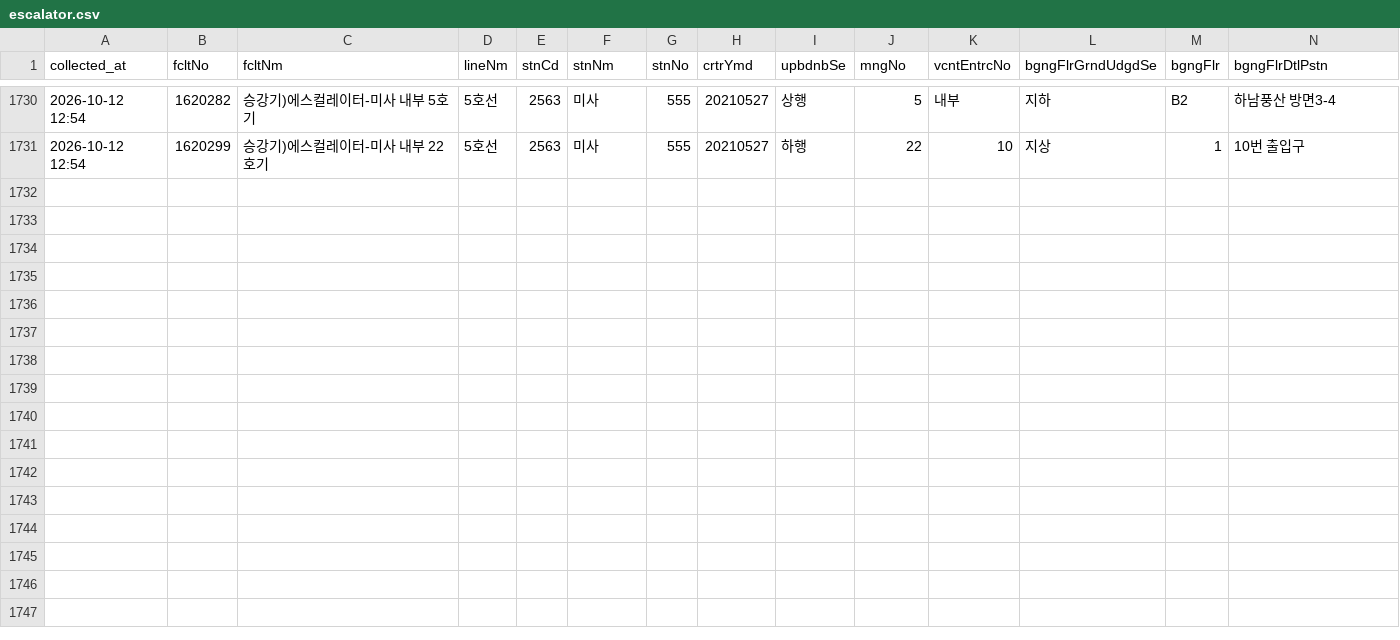
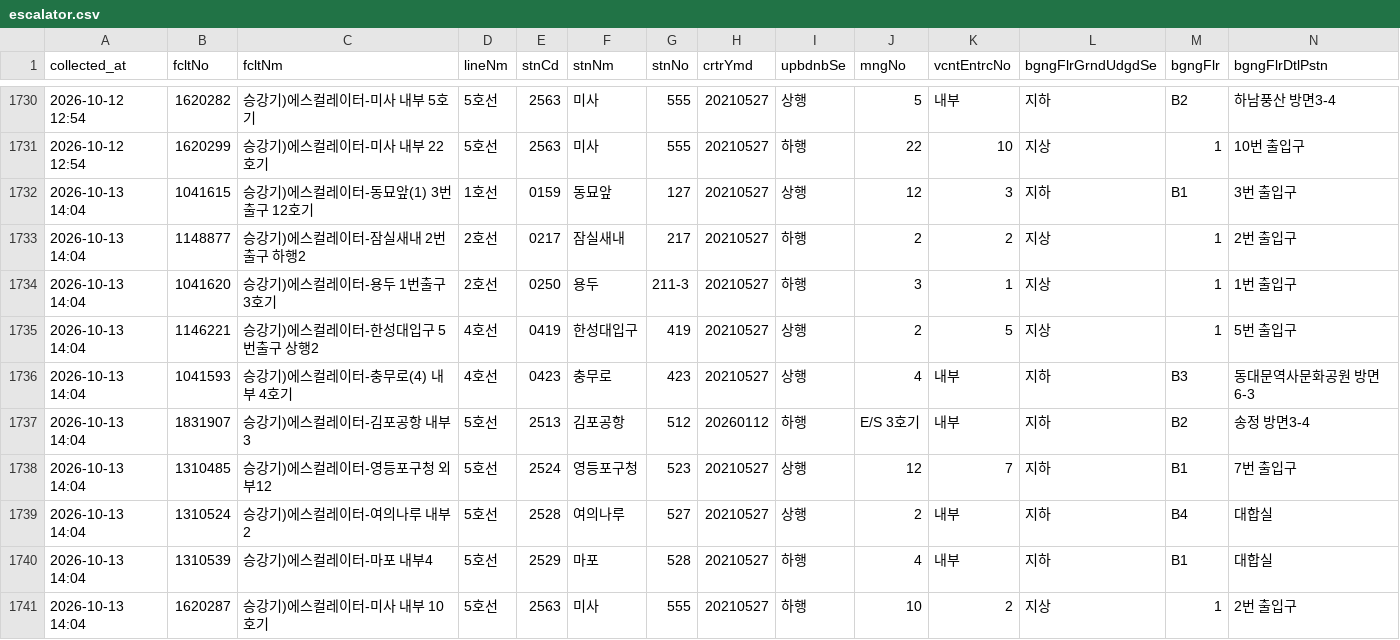
Before and after one commit to SeoyeonKoh/ieum-mobility-support, a CSV file: data/escalator.csv, drawn as a sheet; only a part is shown, gaps mark what is left out; rows hold the shown columns only; the diff names each change by its address in the sheet, - before the commit and + after, or states it on an @@ line.

```diff
--- a/data/escalator.csv
+++ b/data/escalator.csv
+row 1732: 2026-10-13 14:04 | 1041615 | 승강기)에스컬레이터-동묘앞(1) 3번출구 12호기 | 1호선 | 0159 | 동묘앞 | 127 | 20210527 | 상행 | 12 | 3 | 지하 | B1 | 3번 출입구
+row 1733: 2026-10-13 14:04 | 1148877 | 승강기)에스컬레이터-잠실새내 2번출구 하행2 | 2호선 | 0217 | 잠실새내 | 217 | 20210527 | 하행 | 2 | 2 | 지상 | 1 | 2번 출입구
+row 1734: 2026-10-13 14:04 | 1041620 | 승강기)에스컬레이터-용두 1번출구 3호기 | 2호선 | 0250 | 용두 | 211-3 | 20210527 | 하행 | 3 | 1 | 지상 | 1 | 1번 출입구
+row 1735: 2026-10-13 14:04 | 1146221 | 승강기)에스컬레이터-한성대입구 5번출구 상행2 | 4호선 | 0419 | 한성대입구 | 419 | 20210527 | 상행 | 2 | 5 | 지상 | 1 | 5번 출입구
+row 1736: 2026-10-13 14:04 | 1041593 | 승강기)에스컬레이터-충무로(4) 내부 4호기 | 4호선 | 0423 | 충무로 | 423 | 20210527 | 상행 | 4 | 내부 | 지하 | B3 | 동대문역사문화공원 방면6-3
+row 1737: 2026-10-13 14:04 | 1831907 | 승강기)에스컬레이터-김포공항 내부3 | 5호선 | 2513 | 김포공항 | 512 | 20260112 | 하행 | E/S 3호기 | 내부 | 지하 | B2 | 송정 방면3-4
+row 1738: 2026-10-13 14:04 | 1310485 | 승강기)에스컬레이터-영등포구청 외부12 | 5호선 | 2524 | 영등포구청 | 523 | 20210527 | 상행 | 12 | 7 | 지하 | B1 | 7번 출입구
+row 1739: 2026-10-13 14:04 | 1310524 | 승강기)에스컬레이터-여의나루 내부2 | 5호선 | 2528 | 여의나루 | 527 | 20210527 | 상행 | 2 | 내부 | 지하 | B4 | 대합실
+row 1740: 2026-10-13 14:04 | 1310539 | 승강기)에스컬레이터-마포 내부4 | 5호선 | 2529 | 마포 | 528 | 20210527 | 하행 | 4 | 내부 | 지하 | B1 | 대합실
+row 1741: 2026-10-13 14:04 | 1620287 | 승강기)에스컬레이터-미사 내부 10호기 | 5호선 | 2563 | 미사 | 555 | 20210527 | 하행 | 10 | 2 | 지상 | 1 | 2번 출입구
```
Also changed, not shown: data/elevator_status.csv, 1 other file.
